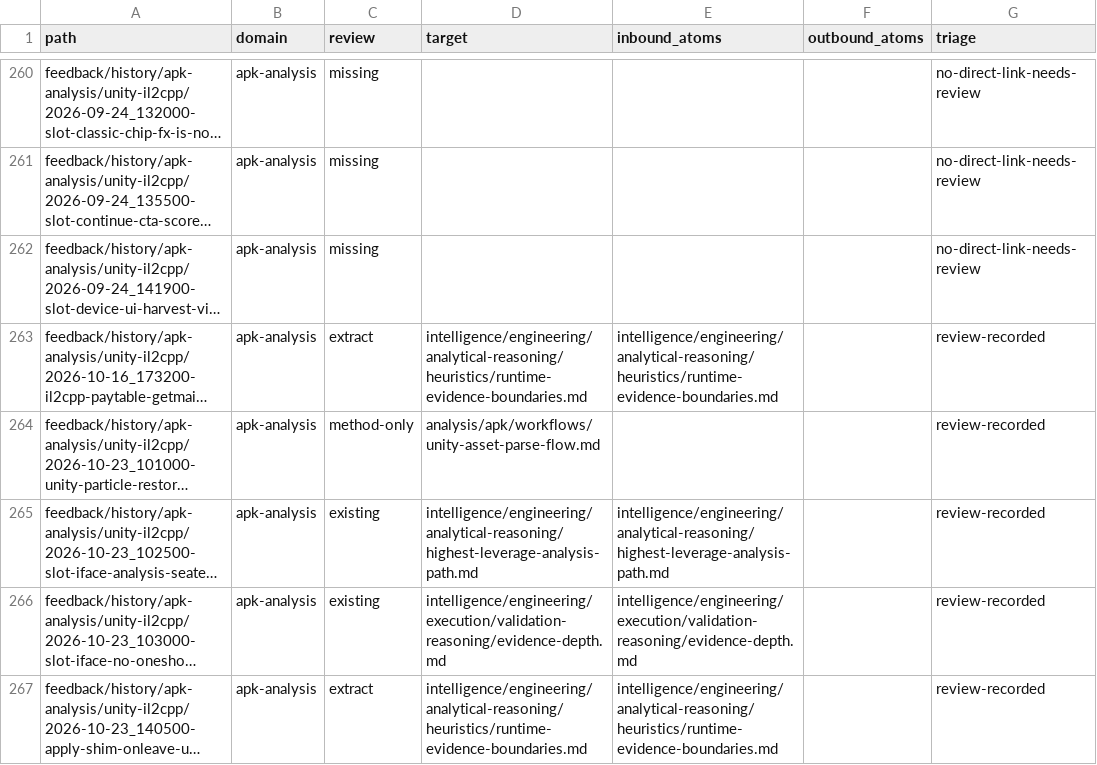
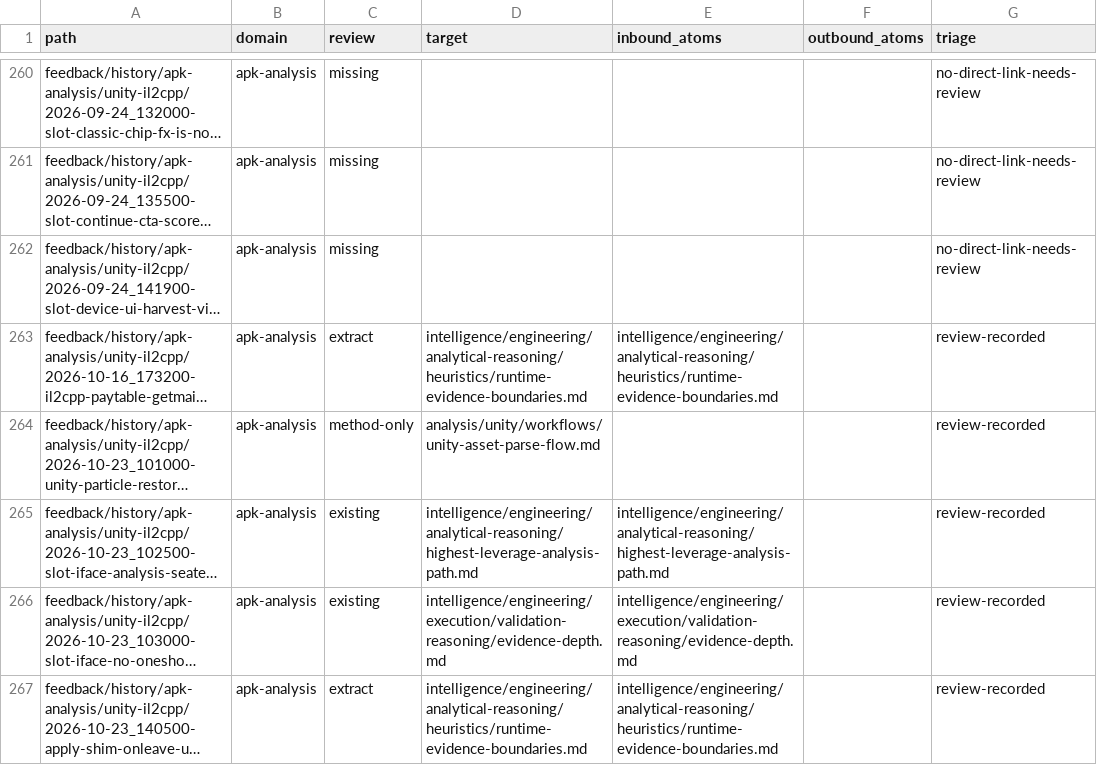
Before and after one commit to linyihong/Ai-skill, a CSV file: feedback/extraction/2026-10-26-history-intelligence-inventory.csv, drawn as a sheet; only a part is shown, gaps mark what is left out; long unchanged cells end in …; the diff names each change by its address in the sheet, - before the commit and + after, or states it on an @@ line.

```diff
--- a/feedback/extraction/2026-10-26-history-intelligence-inventory.csv
+++ b/feedback/extraction/2026-10-26-history-intelligence-inventory.csv
-D264 (target): analysis/apk/workflows/unity-asset-parse-flow.md
+D264 (target): analysis/unity/workflows/unity-asset-parse-flow.md
```
Also changed, not shown: 23 other files.
